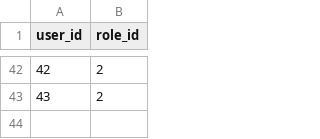
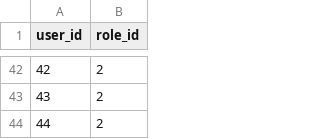
Before and after one commit to eugenenew80/blnAdmApi, a CSV file: src/main/resources/liquibase/dev/release-1/data/adm_user_roles.csv, drawn as a sheet; only a part is shown, gaps mark what is left out; the diff names each change by its address in the sheet, - before the commit and + after, or states it on an @@ line.

```diff
--- a/src/main/resources/liquibase/dev/release-1/data/adm_user_roles.csv
+++ b/src/main/resources/liquibase/dev/release-1/data/adm_user_roles.csv
+row 44: 44 | 2
```
Also changed, not shown: src/main/resources/liquibase/dev/release-1/data/adm_users.csv.
